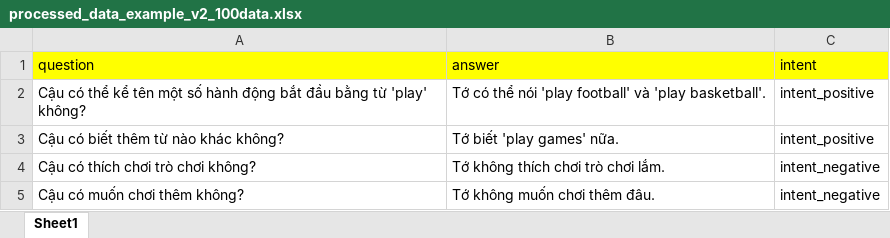
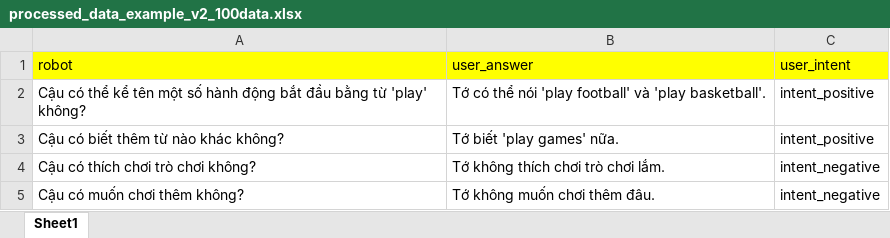
Before and after one commit to DoanNgocCuong/MiniProd_NLP2_IntentClassification_MappingFastResponse_T1_2025_StepUpEducation, an Excel workbook: src/processed_data/processed_data_example_v2_100data.xlsx, sheet Sheet1, drawn as a sheet; only a part is shown; values as stored, in another font and other column widths than the file's, no borders; removed rows and columns are numbered as before the commit, all else as after; the diff names each change by its address in the sheet, - before the commit and + after, or states it on an @@ line.

```diff
--- a/src/processed_data/processed_data_example_v2_100data.xlsx (sheet Sheet1)
+++ b/src/processed_data/processed_data_example_v2_100data.xlsx (sheet Sheet1)
-row 1: question | answer | intent
+row 1: robot | user_answer | user_intent
```
Also changed, not shown: 3 other files.
